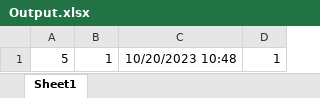
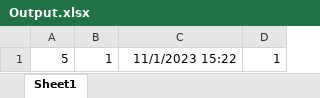
Before and after one commit to pavank1327/UiPath, an Excel workbook: State_Machine/Output.xlsx, sheet Sheet1, drawn as a sheet; values as stored, in another font and other column widths than the file's, no borders; the diff names each change by its address in the sheet, - before the commit and + after, or states it on an @@ line.

```diff
--- a/State_Machine/Output.xlsx (sheet Sheet1)
+++ b/State_Machine/Output.xlsx (sheet Sheet1)
-C1: 10/20/2023 10:48
+C1: 11/1/2023 15:22
```
Also changed, not shown: 7 other files.
